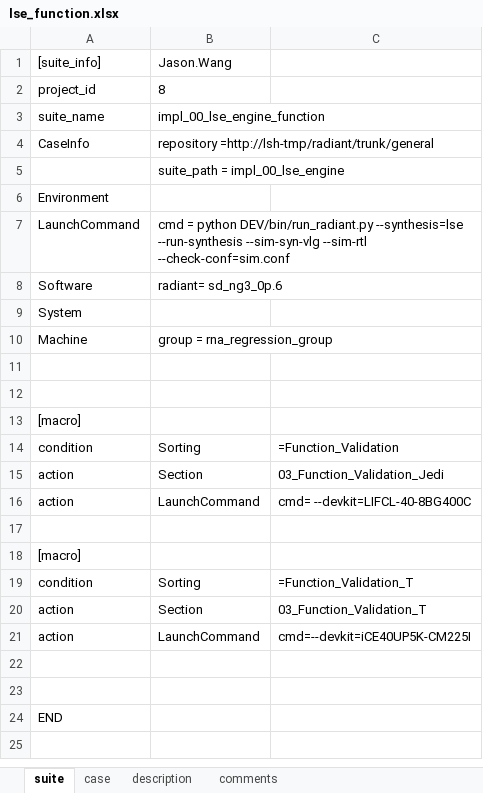
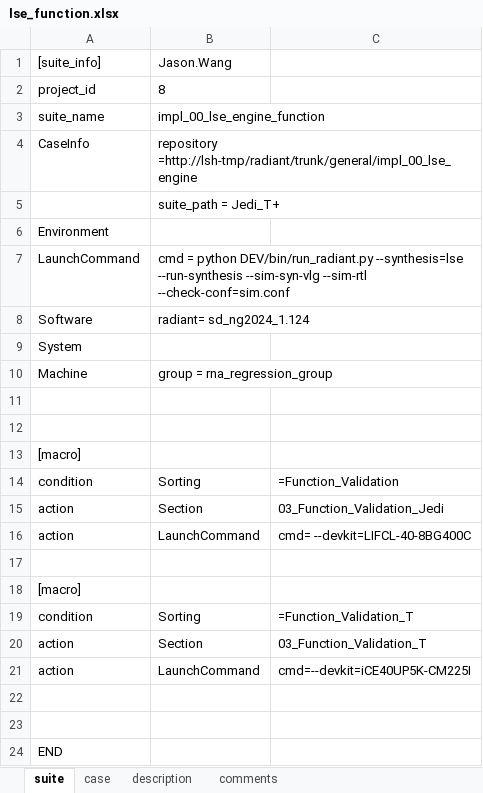
Before and after one commit to wanghengquan/repository, an Excel workbook: tmp_client/doc/TMP_EIT_suites/others/lse_function.xlsx, sheet suite, drawn as a sheet; values as stored, in another font and other column widths than the file's, no borders; the diff names each change by its address in the sheet, - before the commit and + after, or states it on an @@ line.

Commit message:
i485--import data warning remove

```diff
--- a/tmp_client/doc/TMP_EIT_suites/others/lse_function.xlsx (sheet suite)
+++ b/tmp_client/doc/TMP_EIT_suites/others/lse_function.xlsx (sheet suite)
-B4: repository =http://lsh-tmp/radiant/trunk/general
+B4: repository =http://lsh-tmp/radiant/trunk/general/impl_00_lse_engine
-B5: suite_path = impl_00_lse_engine
+B5: suite_path = Jedi_T+
-B8: radiant= sd_ng3_0p.6
+B8: radiant= sd_ng2024_1.124
```
Also changed, not shown: tmp_client/doc/TMP_EIT_suites/others/lse_flow.xlsx, 6 other files.
